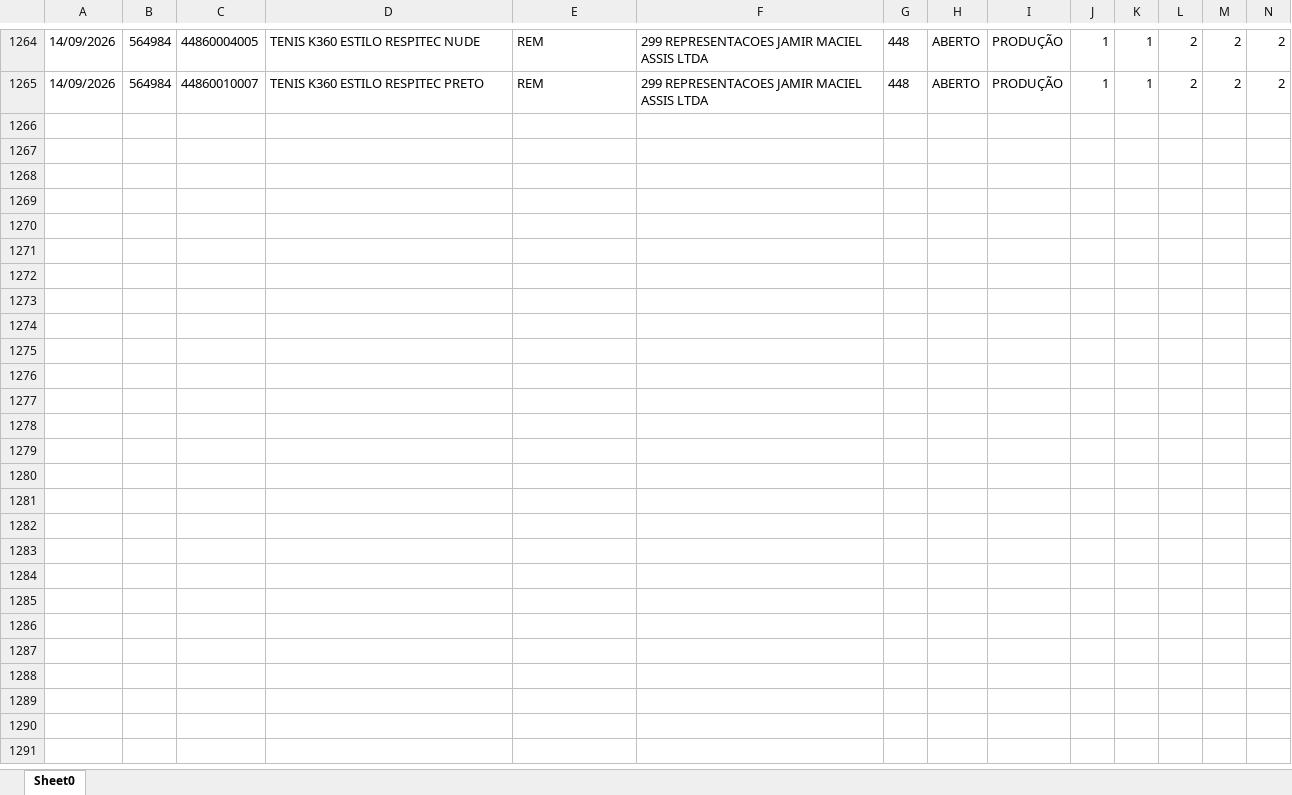
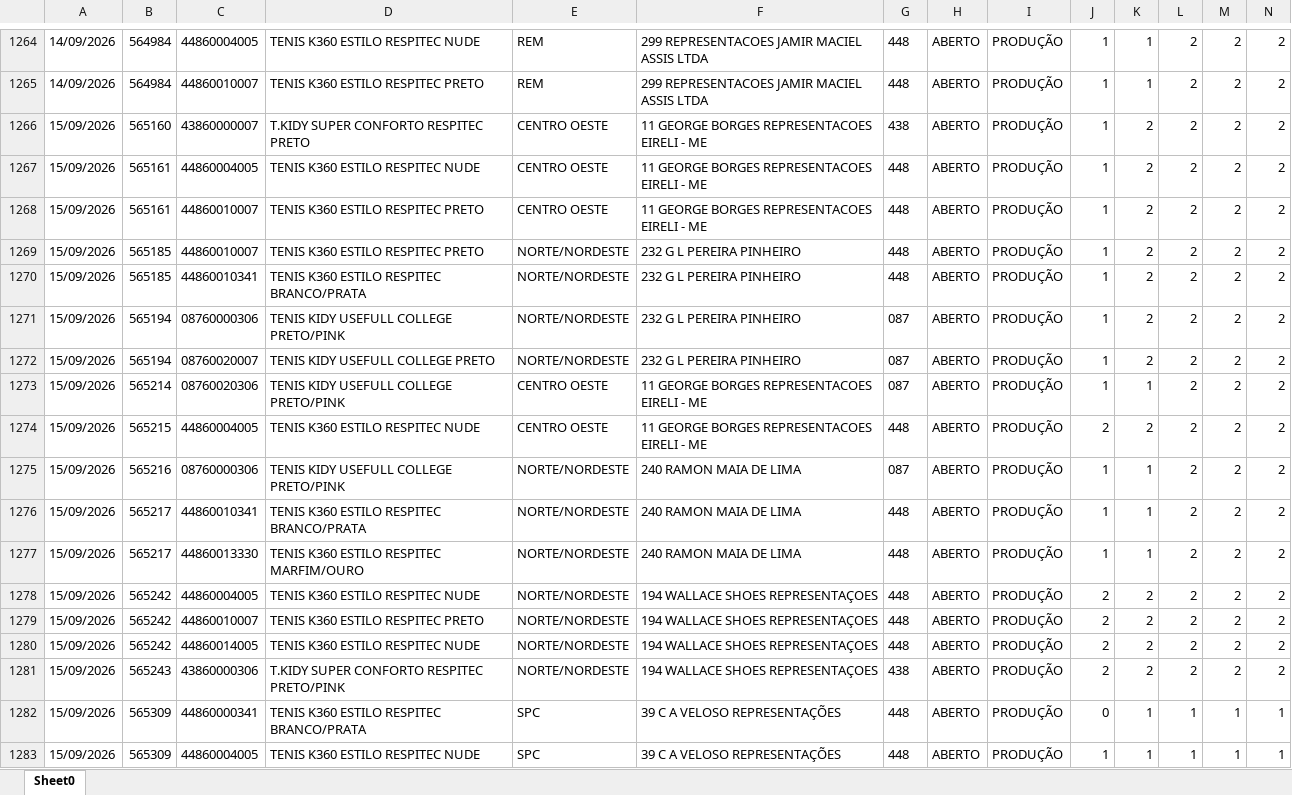
Before and after one commit to mariadeliagodoy/Rebecca, an Excel workbook: Dados_Rebecca.xlsx, sheet Sheet0, drawn as a sheet; only a part is shown, gaps mark what is left out; values as stored, in another font and other column widths than the file's, no borders; rows hold the shown columns only; the diff covers the shown part only; the diff names each change by its address in the sheet, - before the commit and + after, or states it on an @@ line.

Commit message:
Atualiza 1609

```diff
--- a/Dados_Rebecca.xlsx (sheet Sheet0)
+++ b/Dados_Rebecca.xlsx (sheet Sheet0)
+row 1266: 15/09/2026 | 565160 | 43860000007 | T.KIDY SUPER CONFORTO RESPITEC PRETO | CENTRO OESTE | 11 GEORGE BORGES REPRESENTACOES EIRELI - ME | 438 | ABERTO | PRODUÇÃO | 1 | 2 | 2 | 2 | 2
+row 1267: 15/09/2026 | 565161 | 44860004005 | TENIS K360 ESTILO RESPITEC NUDE | CENTRO OESTE | 11 GEORGE BORGES REPRESENTACOES EIRELI - ME | 448 | ABERTO | PRODUÇÃO | 1 | 2 | 2 | 2 | 2
+row 1268: 15/09/2026 | 565161 | 44860010007 | TENIS K360 ESTILO RESPITEC PRETO | CENTRO OESTE | 11 GEORGE BORGES REPRESENTACOES EIRELI - ME | 448 | ABERTO | PRODUÇÃO | 1 | 2 | 2 | 2 | 2
+row 1269: 15/09/2026 | 565185 | 44860010007 | TENIS K360 ESTILO RESPITEC PRETO | NORTE/NORDESTE | 232 G L PEREIRA PINHEIRO | 448 | ABERTO | PRODUÇÃO | 1 | 2 | 2 | 2 | 2
+row 1270: 15/09/2026 | 565185 | 44860010341 | TENIS K360 ESTILO RESPITEC BRANCO/PRATA | NORTE/NORDESTE | 232 G L PEREIRA PINHEIRO | 448 | ABERTO | PRODUÇÃO | 1 | 2 | 2 | 2 | 2
+row 1271: 15/09/2026 | 565194 | 08760000306 | TENIS KIDY USEFULL COLLEGE PRETO/PINK | NORTE/NORDESTE | 232 G L PEREIRA PINHEIRO | 087 | ABERTO | PRODUÇÃO | 1 | 2 | 2 | 2 | 2
+row 1272: 15/09/2026 | 565194 | 08760020007 | TENIS KIDY USEFULL COLLEGE PRETO | NORTE/NORDESTE | 232 G L PEREIRA PINHEIRO | 087 | ABERTO | PRODUÇÃO | 1 | 2 | 2 | 2 | 2
+row 1273: 15/09/2026 | 565214 | 08760020306 | TENIS KIDY USEFULL COLLEGE PRETO/PINK | CENTRO OESTE | 11 GEORGE BORGES REPRESENTACOES EIRELI - ME | 087 | ABERTO | PRODUÇÃO | 1 | 1 | 2 | 2 | 2
+row 1274: 15/09/2026 | 565215 | 44860004005 | TENIS K360 ESTILO RESPITEC NUDE | CENTRO OESTE | 11 GEORGE BORGES REPRESENTACOES EIRELI - ME | 448 | ABERTO | PRODUÇÃO | 2 | 2 | 2 | 2 | 2
+row 1275: 15/09/2026 | 565216 | 08760000306 | TENIS KIDY USEFULL COLLEGE PRETO/PINK | NORTE/NORDESTE | 240 RAMON MAIA DE LIMA | 087 | ABERTO | PRODUÇÃO | 1 | 1 | 2 | 2 | 2
+row 1276: 15/09/2026 | 565217 | 44860010341 | TENIS K360 ESTILO RESPITEC BRANCO/PRATA | NORTE/NORDESTE | 240 RAMON MAIA DE LIMA | 448 | ABERTO | PRODUÇÃO | 1 | 1 | 2 | 2 | 2
+row 1277: 15/09/2026 | 565217 | 44860013330 | TENIS K360 ESTILO RESPITEC MARFIM/OURO | NORTE/NORDESTE | 240 RAMON MAIA DE LIMA | 448 | ABERTO | PRODUÇÃO | 1 | 1 | 2 | 2 | 2
+row 1278: 15/09/2026 | 565242 | 44860004005 | TENIS K360 ESTILO RESPITEC NUDE | NORTE/NORDESTE | 194 WALLACE SHOES REPRESENTAÇOES | 448 | ABERTO | PRODUÇÃO | 2 | 2 | 2 | 2 | 2
+row 1279: 15/09/2026 | 565242 | 44860010007 | TENIS K360 ESTILO RESPITEC PRETO | NORTE/NORDESTE | 194 WALLACE SHOES REPRESENTAÇOES | 448 | ABERTO | PRODUÇÃO | 2 | 2 | 2 | 2 | 2
+row 1280: 15/09/2026 | 565242 | 44860014005 | TENIS K360 ESTILO RESPITEC NUDE | NORTE/NORDESTE | 194 WALLACE SHOES REPRESENTAÇOES | 448 | ABERTO | PRODUÇÃO | 2 | 2 | 2 | 2 | 2
+row 1281: 15/09/2026 | 565243 | 43860000306 | T.KIDY SUPER CONFORTO RESPITEC PRETO/PINK | NORTE/NORDESTE | 194 WALLACE SHOES REPRESENTAÇOES | 438 | ABERTO | PRODUÇÃO | 2 | 2 | 2 | 2 | 2
+row 1282: 15/09/2026 | 565309 | 44860000341 | TENIS K360 ESTILO RESPITEC BRANCO/PRATA | SPC | 39 C A VELOSO REPRESENTAÇÕES | 448 | ABERTO | PRODUÇÃO | 0 | 1 | 1 | 1 | 1
+row 1283: 15/09/2026 | 565309 | 44860004005 | TENIS K360 ESTILO RESPITEC NUDE | SPC | 39 C A VELOSO REPRESENTAÇÕES | 448 | ABERTO | PRODUÇÃO | 1 | 1 | 1 | 1 | 1
```
Also changed, not shown: 10 added rows and 12 edited cells elsewhere in this sheet.
